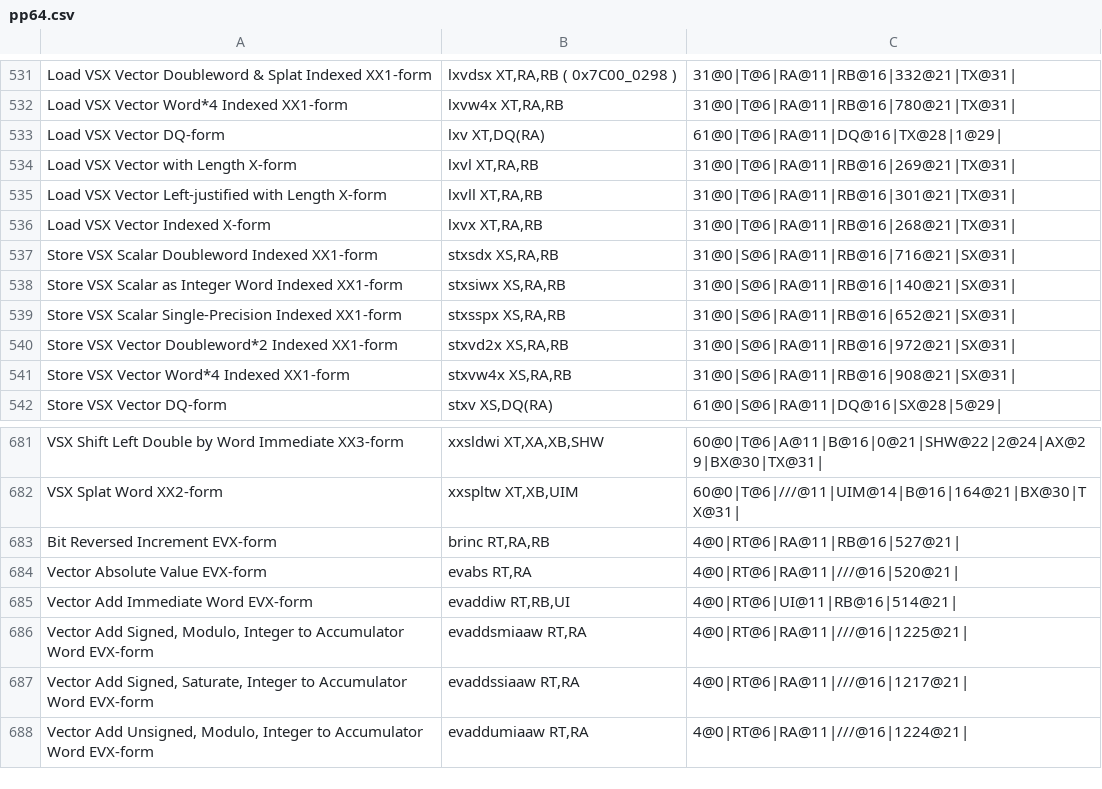
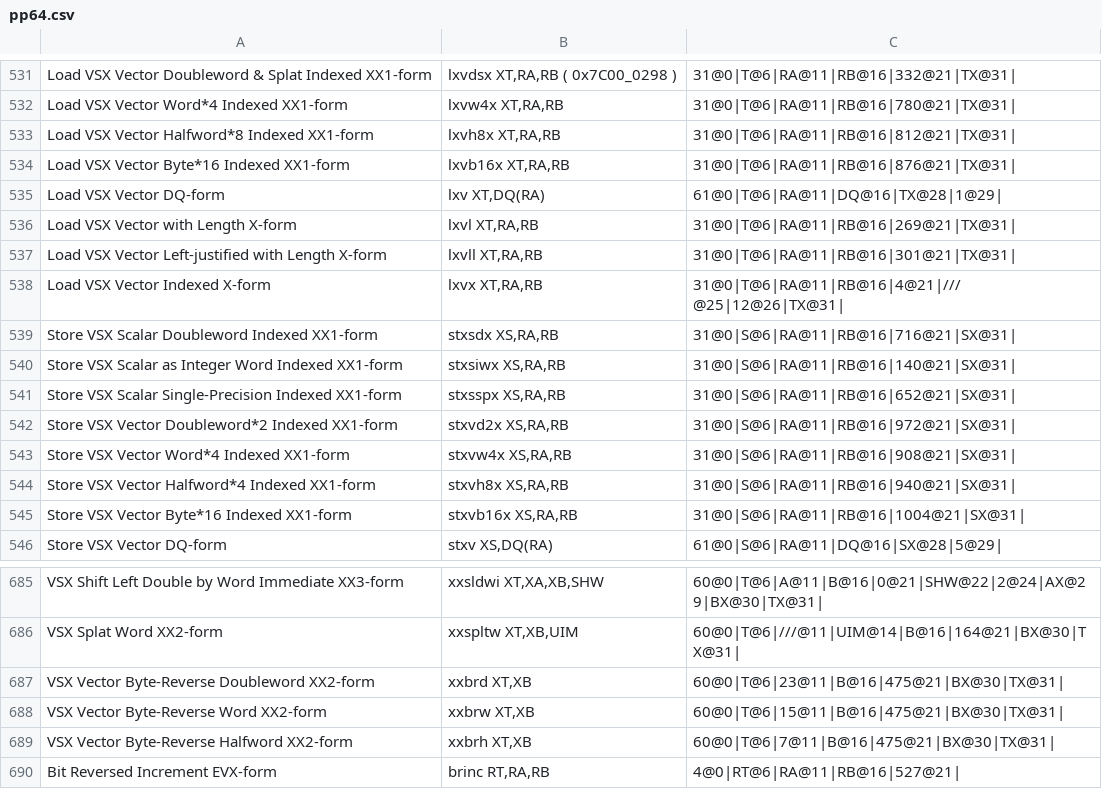
Before and after one commit to golang/arch, a CSV file: ppc64/pp64.csv, drawn as a sheet; only a part is shown, gaps mark what is left out; the shorter side is filled out with more unchanged rows.

```diff
--- a/ppc64/pp64.csv
+++ b/ppc64/pp64.csv
@@ -532,2 +532,4 @@
 "Load VSX Vector Word*4 Indexed XX1-form","lxvw4x XT,RA,RB","31@0|T@6|RA@11|RB@16|780@21|TX@31|",""
+"Load VSX Vector Halfword*8 Indexed XX1-form","lxvh8x XT,RA,RB","31@0|T@6|RA@11|RB@16|812@21|TX@31|",""
+"Load VSX Vector Byte*16 Indexed XX1-form","lxvb16x XT,RA,RB","31@0|T@6|RA@11|RB@16|876@21|TX@31|",""
 "Load VSX Vector DQ-form","lxv XT,DQ(RA)","61@0|T@6|RA@11|DQ@16|TX@28|1@29|",""
@@ -535,3 +537,3 @@
 "Load VSX Vector Left-justified with Length X-form","lxvll XT,RA,RB","31@0|T@6|RA@11|RB@16|301@21|TX@31|",""
-"Load VSX Vector Indexed X-form","lxvx XT,RA,RB","31@0|T@6|RA@11|RB@16|268@21|TX@31|",""
+"Load VSX Vector Indexed X-form","lxvx XT,RA,RB","31@0|T@6|RA@11|RB@16|4@21|///@25|12@26|TX@31|",""
 "Store VSX Scalar Doubleword Indexed XX1-form","stxsdx XS,RA,RB","31@0|S@6|RA@11|RB@16|716@21|SX@31|",""
@@ -541,2 +543,4 @@
 "Store VSX Vector Word*4 Indexed XX1-form","stxvw4x XS,RA,RB","31@0|S@6|RA@11|RB@16|908@21|SX@31|",""
+"Store VSX Vector Halfword*4 Indexed XX1-form","stxvh8x XS,RA,RB","31@0|S@6|RA@11|RB@16|940@21|SX@31|",""
+"Store VSX Vector Byte*16 Indexed XX1-form","stxvb16x XS,RA,RB","31@0|S@6|RA@11|RB@16|1004@21|SX@31|",""
 "Store VSX Vector DQ-form","stxv XS,DQ(RA)","61@0|S@6|RA@11|DQ@16|SX@28|5@29|",""
@@ -682,2 +686,5 @@
 "VSX Splat Word XX2-form","xxspltw XT,XB,UIM","60@0|T@6|///@11|UIM@14|B@16|164@21|BX@30|TX@31|",""
+"VSX Vector Byte-Reverse Doubleword XX2-form","xxbrd XT,XB","60@0|T@6|23@11|B@16|475@21|BX@30|TX@31|",""
+"VSX Vector Byte-Reverse Word XX2-form","xxbrw XT,XB","60@0|T@6|15@11|B@16|475@21|BX@30|TX@31|",""
+"VSX Vector Byte-Reverse Halfword XX2-form","xxbrh XT,XB","60@0|T@6|7@11|B@16|475@21|BX@30|TX@31|",""
 "Bit Reversed Increment EVX-form","brinc RT,RA,RB","4@0|RT@6|RA@11|RB@16|527@21|",""
```
Also changed, not shown: 3 other files.
